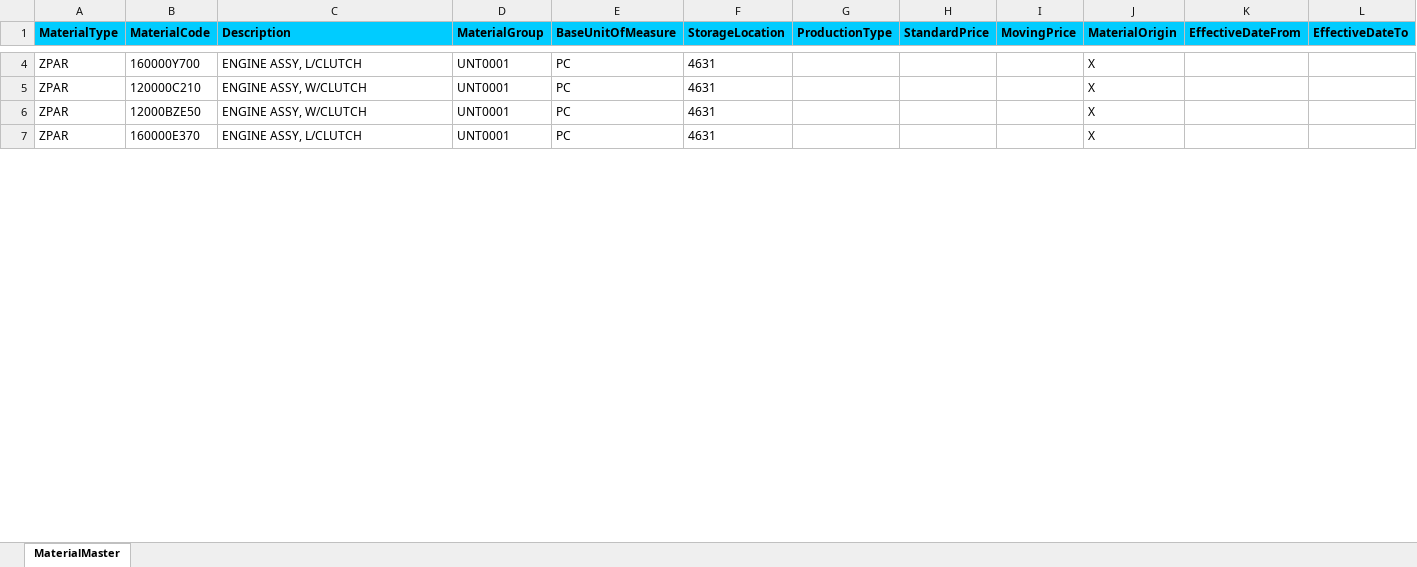
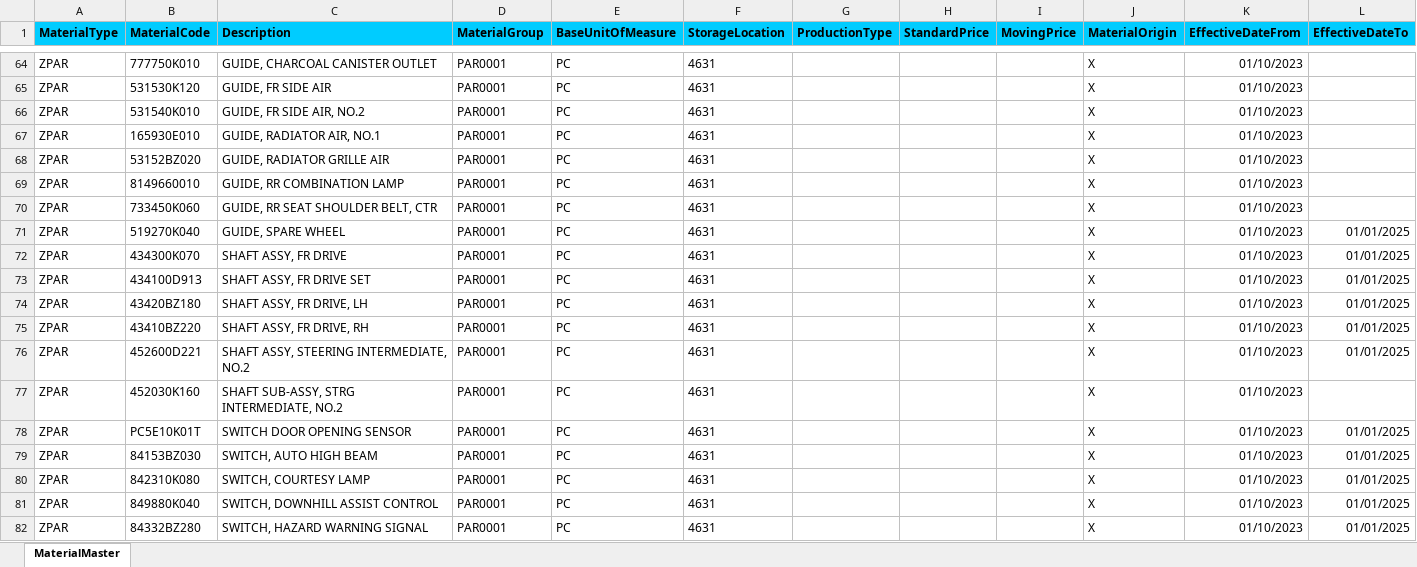
Before and after one commit to vietKlqmw/DoAnTotNghiep, an Excel workbook: angular/src/assets/sampleFiles/MaterialMaster_Template.xlsx, sheet MaterialMaster, drawn as a sheet; only a part is shown, gaps mark what is left out; values as stored, in another font and other column widths than the file's, no borders; addresses are those after the commit; the diff covers the shown part only; the diff names each change by its address in the sheet, - before the commit and + after, or states it on an @@ line.

```diff
--- a/angular/src/assets/sampleFiles/MaterialMaster_Template.xlsx (sheet MaterialMaster)
+++ b/angular/src/assets/sampleFiles/MaterialMaster_Template.xlsx (sheet MaterialMaster)
-B64 (MaterialCode): 160000Y700
+B64 (MaterialCode): 777750K010
-C64 (Description): ENGINE ASSY, L/CLUTCH
+C64 (Description): GUIDE, CHARCOAL CANISTER OUTLET
-D64:D65 (MaterialGroup): UNT0001
+D64:D65 (MaterialGroup): PAR0001
-K64:K65 (EffectiveDateFrom): (empty)
+K64:K65 (EffectiveDateFrom): 01/10/2023
-B65 (MaterialCode): 120000C210
+B65 (MaterialCode): 531530K120
-C65 (Description): ENGINE ASSY, W/CLUTCH
+C65 (Description): GUIDE, FR SIDE AIR
+row 66: ZPAR | 531540K010 | GUIDE, FR SIDE AIR, NO.2 | PAR0001 | PC | 4631 |  |  |  | X | 01/10/2023
+row 67: ZPAR | 165930E010 | GUIDE, RADIATOR AIR, NO.1 | PAR0001 | PC | 4631 |  |  |  | X | 01/10/2023
-B68 (MaterialCode): 12000BZE50
+B68 (MaterialCode): 53152BZ020
-C68 (Description): ENGINE ASSY, W/CLUTCH
+C68 (Description): GUIDE, RADIATOR GRILLE AIR
-D68 (MaterialGroup): UNT0001
+D68 (MaterialGroup): PAR0001
-K68 (EffectiveDateFrom): (empty)
+K68 (EffectiveDateFrom): 01/10/2023
+row 69: ZPAR | 8149660010 | GUIDE, RR COMBINATION LAMP | PAR0001 | PC | 4631 |  |  |  | X | 01/10/2023
-B70 (MaterialCode): 160000E370
+B70 (MaterialCode): 733450K060
-C70 (Description): ENGINE ASSY, L/CLUTCH
+C70 (Description): GUIDE, RR SEAT SHOULDER BELT, CTR
-D70 (MaterialGroup): UNT0001
+D70 (MaterialGroup): PAR0001
-K70 (EffectiveDateFrom): (empty)
+K70 (EffectiveDateFrom): 01/10/2023
+row 71: ZPAR | 519270K040 | GUIDE, SPARE WHEEL | PAR0001 | PC | 4631 |  |  |  | X | 01/10/2023 | 01/01/2025
+row 72: ZPAR | 434300K070 | SHAFT ASSY, FR DRIVE | PAR0001 | PC | 4631 |  |  |  | X | 01/10/2023 | 01/01/2025
+row 73: ZPAR | 434100D913 | SHAFT ASSY, FR DRIVE SET | PAR0001 | PC | 4631 |  |  |  | X | 01/10/2023 | 01/01/2025
+row 74: ZPAR | 43420BZ180 | SHAFT ASSY, FR DRIVE, LH | PAR0001 | PC | 4631 |  |  |  | X | 01/10/2023 | 01/01/2025
+row 75: ZPAR | 43410BZ220 | SHAFT ASSY, FR DRIVE, RH | PAR0001 | PC | 4631 |  |  |  | X | 01/10/2023 | 01/01/2025
+row 76: ZPAR | 452600D221 | SHAFT ASSY, STEERING INTERMEDIATE, NO.2 | PAR0001 | PC | 4631 |  |  |  | X | 01/10/2023 | 01/01/2025
+row 77: ZPAR | 452030K160 | SHAFT SUB-ASSY, STRG INTERMEDIATE, NO.2 | PAR0001 | PC | 4631 |  |  |  | X | 01/10/2023
+row 78: ZPAR | PC5E10K01T | SWITCH DOOR OPENING SENSOR | PAR0001 | PC | 4631 |  |  |  | X | 01/10/2023 | 01/01/2025
+row 79: ZPAR | 84153BZ030 | SWITCH, AUTO HIGH BEAM | PAR0001 | PC | 4631 |  |  |  | X | 01/10/2023 | 01/01/2025
+row 80: ZPAR | 842310K080 | SWITCH, COURTESY LAMP | PAR0001 | PC | 4631 |  |  |  | X | 01/10/2023 | 01/01/2025
+row 81: ZPAR | 849880K040 | SWITCH, DOWNHILL ASSIST CONTROL | PAR0001 | PC | 4631 |  |  |  | X | 01/10/2023 | 01/01/2025
+row 82: ZPAR | 84332BZ280 | SWITCH, HAZARD WARNING SIGNAL | PAR0001 | PC | 4631 |  |  |  | X | 01/10/2023 | 01/01/2025
```
Also changed, not shown: 71 added rows, 12 removed rows and 35 edited cells elsewhere in this sheet, formulas that keep their value, 6 other files.
